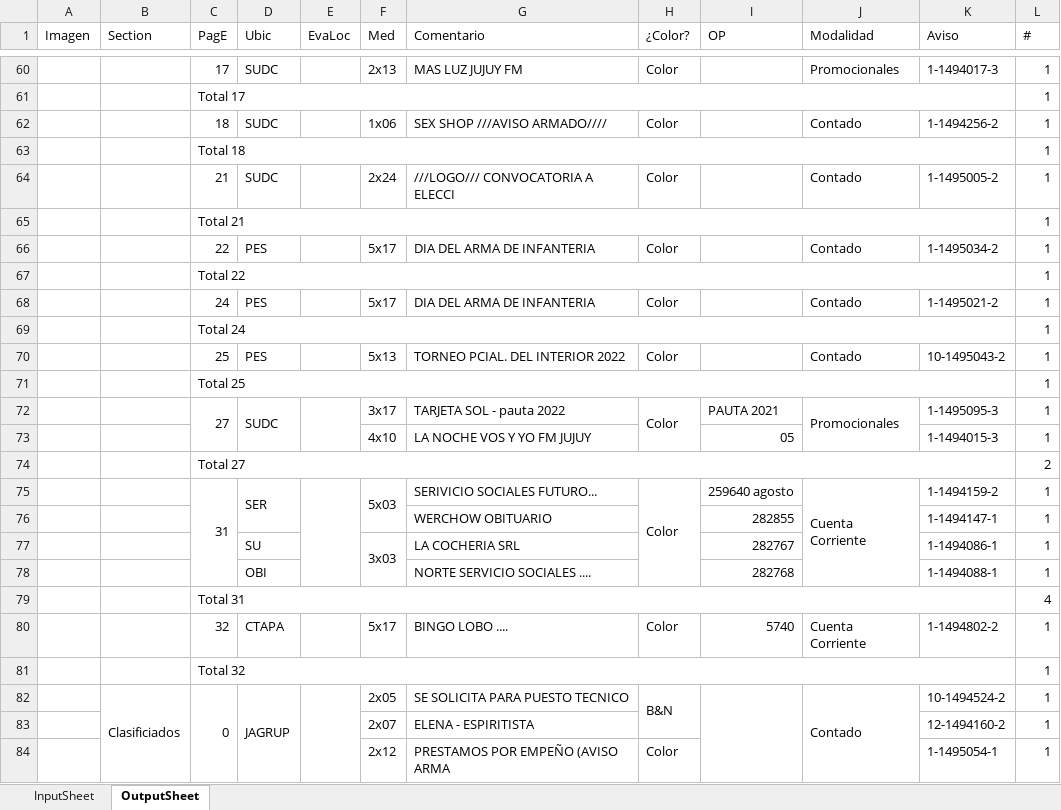
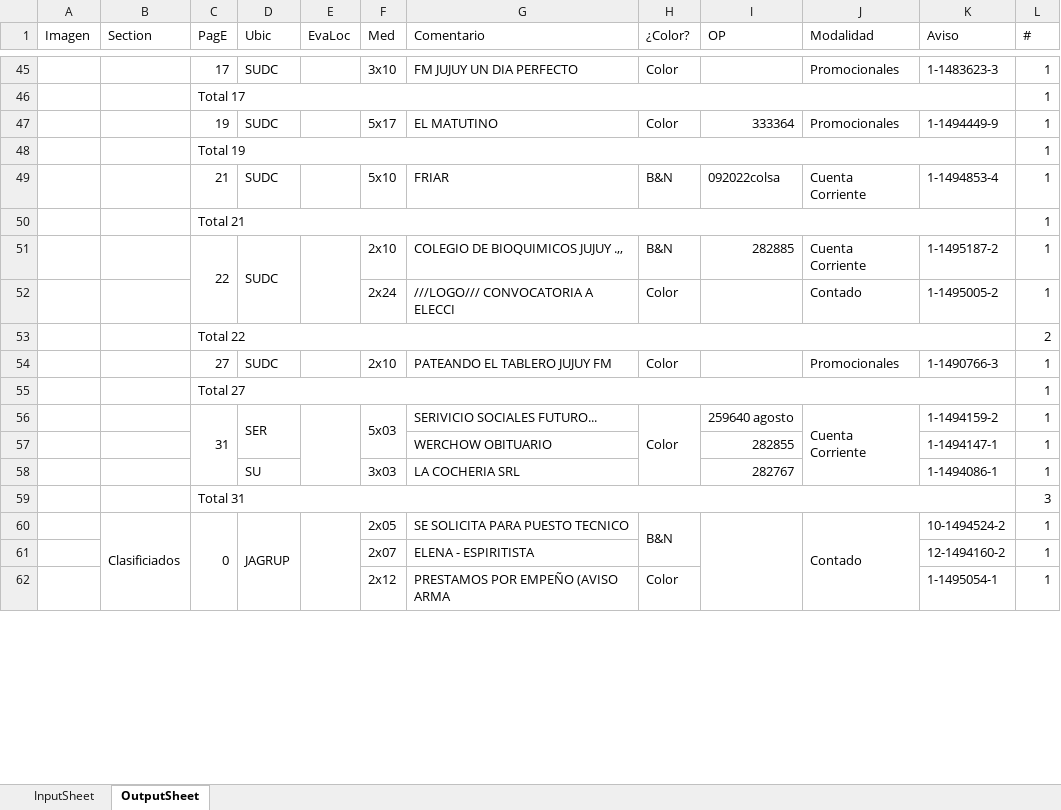
Before and after one commit to zherar7ordoya/AP5, an Excel workbook: Xtras/MSExcel/CDP.xlsm, sheet OutputSheet, drawn as a sheet; only a part is shown, gaps mark what is left out; values as stored, in another font and other column widths than the file's, no cell formats; conditional formats not drawn; removed rows and columns are numbered as before the commit, all else as after; the diff covers the shown part only; the diff names each change by its address in the sheet, - before the commit and + after, or states it on an @@ line.

```diff
--- a/Xtras/MSExcel/CDP.xlsm (sheet OutputSheet)
+++ b/Xtras/MSExcel/CDP.xlsm (sheet OutputSheet)
-F45 (Med): 2x13
+F45 (Med): 3x10
-G45 (Comentario): MAS LUZ JUJUY FM
+G45 (Comentario): FM JUJUY UN DIA PERFECTO
-K45 (Aviso): 1-1494017-3
+K45 (Aviso): 1-1483623-3
-row 62:  |  | 18 | SUDC |  | 1x06 | SEX SHOP ///AVISO ARMADO//// | Color |  | Contado | 1-1494256-2 | 1
+row 47:  |  | 19 | SUDC |  | 5x17 | EL MATUTINO | Color | 333364 | Promocionales | 1-1494449-9 | 1
-C48 (PagE): Total 18
+C48 (PagE): Total 19
-row 64:  |  | 21 | SUDC |  | 2x24 | ///LOGO/// CONVOCATORIA A ELECCI | Color |  | Contado | 1-1495005-2 | 1
+row 49:  |  | 21 | SUDC |  | 5x10 | FRIAR | B&N | 092022colsa | Cuenta Corriente | 1-1494853-4 | 1
-row 66:  |  | 22 | PES |  | 5x17 | DIA DEL ARMA DE INFANTERIA | Color |  | Contado | 1-1495034-2 | 1
-row 67:  |  | Total 22 |  |  |  |  |  |  |  |  | 1
-row 68:  |  | 24 | PES |  | 5x17 | DIA DEL ARMA DE INFANTERIA | Color |  | Contado | 1-1495021-2 | 1
-row 69:  |  | Total 24 |  |  |  |  |  |  |  |  | 1
-row 70:  |  | 25 | PES |  | 5x13 | TORNEO PCIAL. DEL INTERIOR 2022 | Color |  | Contado | 10-1495043-2 | 1
-row 71:  |  | Total 25 |  |  |  |  |  |  |  |  | 1
-row 72:  |  | 27 | SUDC |  | 3x17 | TARJETA SOL - pauta 2022 | Color | PAUTA 2021 | Promocionales | 1-1495095-3 | 1
-row 73:  |  |  |  |  | 4x10 | LA NOCHE VOS Y YO FM JUJUY |  | 05 |  | 1-1494015-3 | 1
+row 51:  |  | 22 | SUDC |  | 2x10 | COLEGIO DE BIOQUIMICOS JUJUY .,, | B&N | 282885 | Cuenta Corriente | 1-1495187-2 | 1
+row 52:  |  |  |  |  | 2x24 | ///LOGO/// CONVOCATORIA A ELECCI | Color |  | Contado | 1-1495005-2 | 1
-C53 (PagE): Total 27
+C53 (PagE): Total 22
+row 54:  |  | 27 | SUDC |  | 2x10 | PATEANDO EL TABLERO JUJUY FM | Color |  | Promocionales | 1-1490766-3 | 1
+row 55:  |  | Total 27 |  |  |  |  |  |  |  |  | 1
-F77:F78 merged
-row 78:  |  |  | OBI |  |  | NORTE SERVICIO SOCIALES .... |  | 282768 |  | 1-1494088-1 | 1
-L59 (#): 4
+L59 (#): 3
-row 80:  |  | 32 | CTAPA |  | 5x17 | BINGO LOBO .... | Color | 5740 | Cuenta Corriente | 1-1494802-2 | 1
-row 81:  |  | Total 32 |  |  |  |  |  |  |  |  | 1
-I82:I87 merged
+I60:I70 merged
-J82:J87 merged
+J60:J70 merged
```
Also changed, not shown: 17 added rows, 31 removed rows, 25 edited cells and merged cells elsewhere in this sheet, cell formats, hidden cells, 11 other files.
